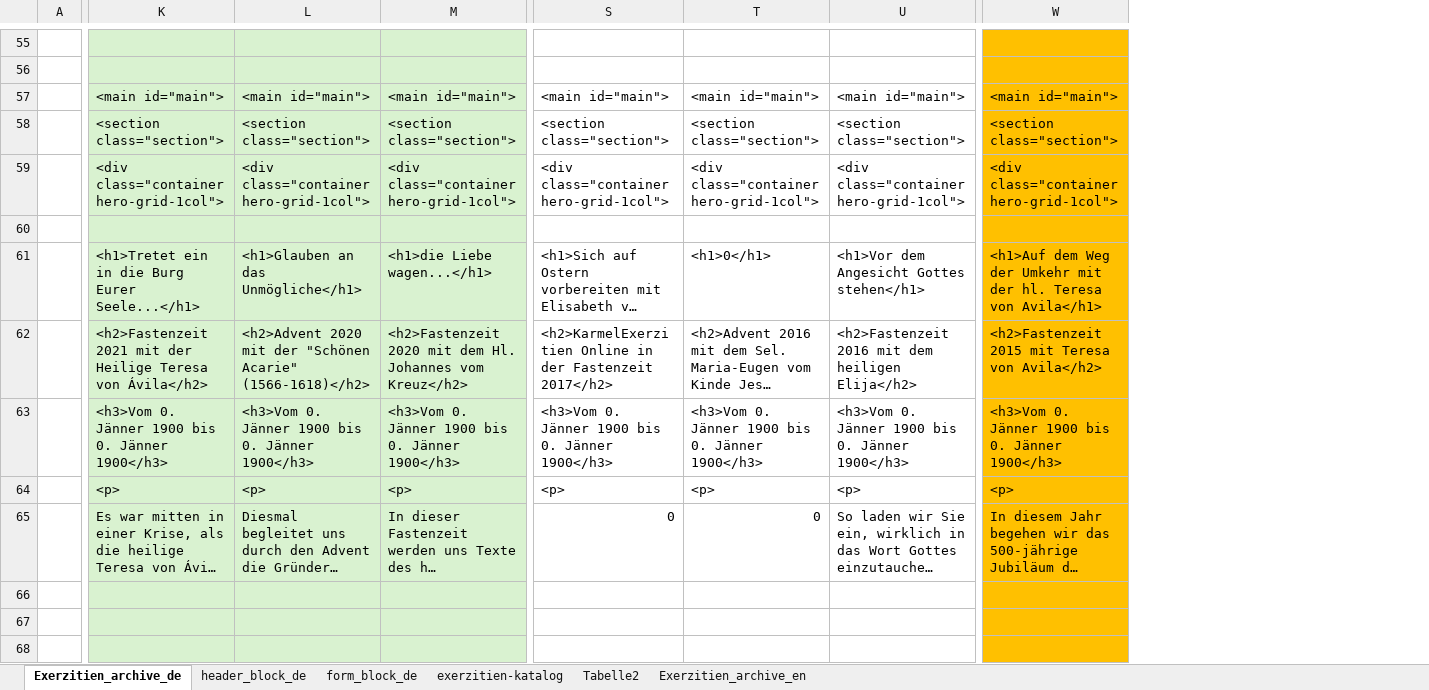
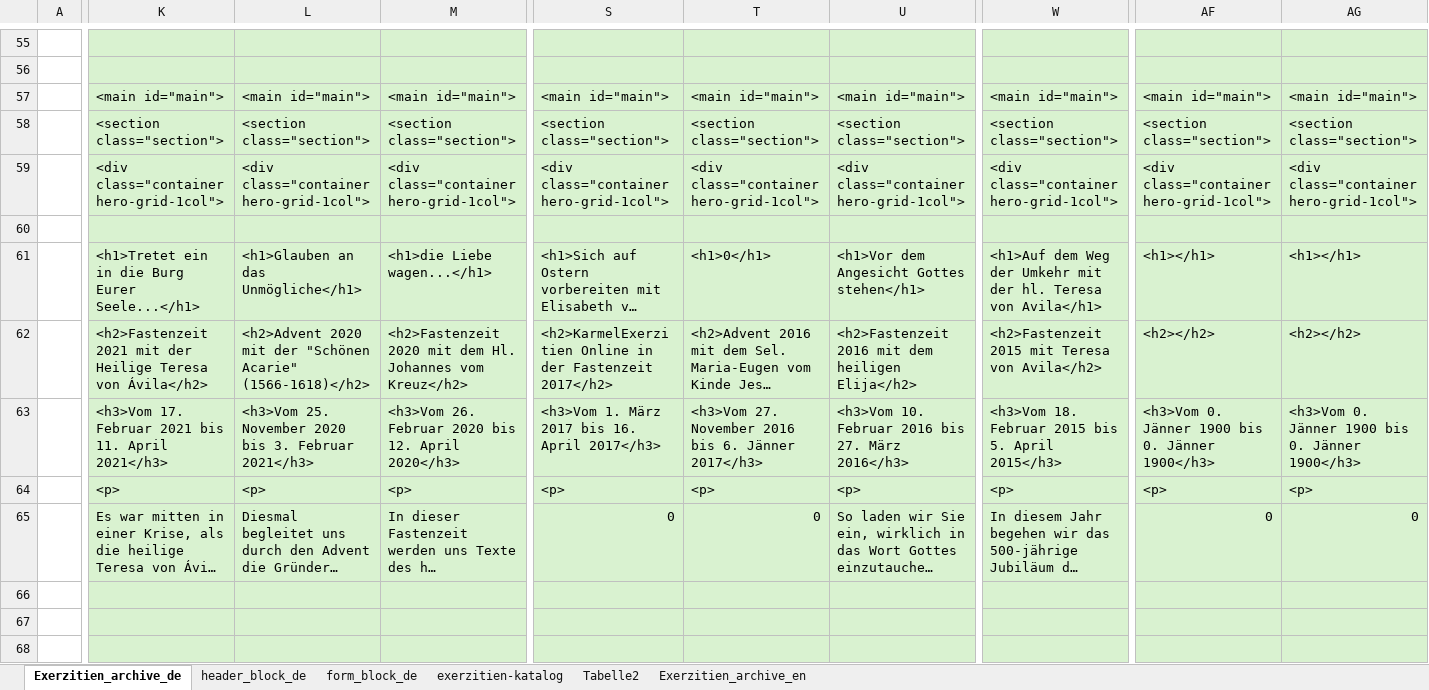
Before and after one commit to jroekarmel/online-exerzitien, an Excel workbook: templates/seiten-erstellen_b.xlsx, sheet Exerzitien_archive_de, drawn as a sheet; only a part is shown, gaps mark what is left out; long unchanged cells end in …; values as stored, in another font and other column widths than the file's, no borders; the diff covers the shown part only; the diff names each change by its address in the sheet, - before the commit and + after, or states it on an @@ line.

```diff
--- a/templates/seiten-erstellen_b.xlsx (sheet Exerzitien_archive_de)
+++ b/templates/seiten-erstellen_b.xlsx (sheet Exerzitien_archive_de)
+column AF, rows 57-65: <main id="main"> | <section class="section"> | <div class="container hero-grid-1col"> |  | <h1></h1> | <h2></h2> | <h3>Vom 0. Jänner 1900 bis 0. Jänner 1900</h3> | <p> | 0
+column AG, rows 57-65: <main id="main"> | <section class="section"> | <div class="container hero-grid-1col"> |  | <h1></h1> | <h2></h2> | <h3>Vom 0. Jänner 1900 bis 0. Jänner 1900</h3> | <p> | 0
-S55:U68 fill: none
+S55:U68 fill: #D9F2D0
-W55:W68 fill: #FFC000
+W55:W68 fill: #D9F2D0
-K63: <h3>Vom 0. Jänner 1900 bis 0. Jänner 1900</h3>
+K63: <h3>Vom 17. Februar 2021 bis 11. April 2021</h3>
-L63: <h3>Vom 0. Jänner 1900 bis 0. Jänner 1900</h3>
+L63: <h3>Vom 25. November 2020 bis 3. Februar 2021</h3>
-M63: <h3>Vom 0. Jänner 1900 bis 0. Jänner 1900</h3>
+M63: <h3>Vom 26. Februar 2020 bis 12. April 2020</h3>
-S63: <h3>Vom 0. Jänner 1900 bis 0. Jänner 1900</h3>
+S63: <h3>Vom 1. März 2017 bis 16. April 2017</h3>
-T63: <h3>Vom 0. Jänner 1900 bis 0. Jänner 1900</h3>
+T63: <h3>Vom 27. November 2016 bis 6. Jänner 2017</h3>
-U63: <h3>Vom 0. Jänner 1900 bis 0. Jänner 1900</h3>
+U63: <h3>Vom 10. Februar 2016 bis 27. März 2016</h3>
-W63: <h3>Vom 0. Jänner 1900 bis 0. Jänner 1900</h3>
+W63: <h3>Vom 18. Februar 2015 bis 5. April 2015</h3>
```
Also changed, not shown: 3 added rows, 3 removed rows, 79 edited cells and cell formats elsewhere in this sheet, sheet exerzitien-katalog, sheet header_block_de, translations_slugs_excel.xlsx, 20 other files.
